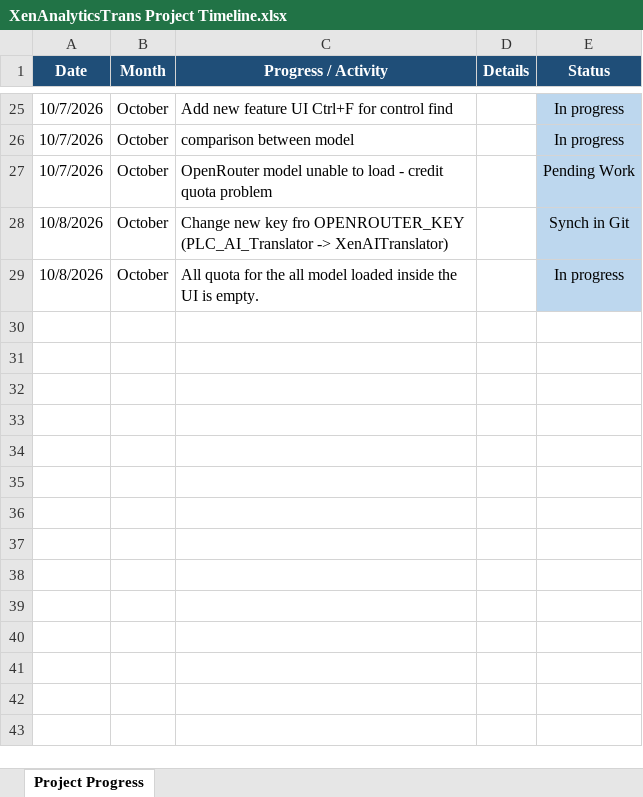
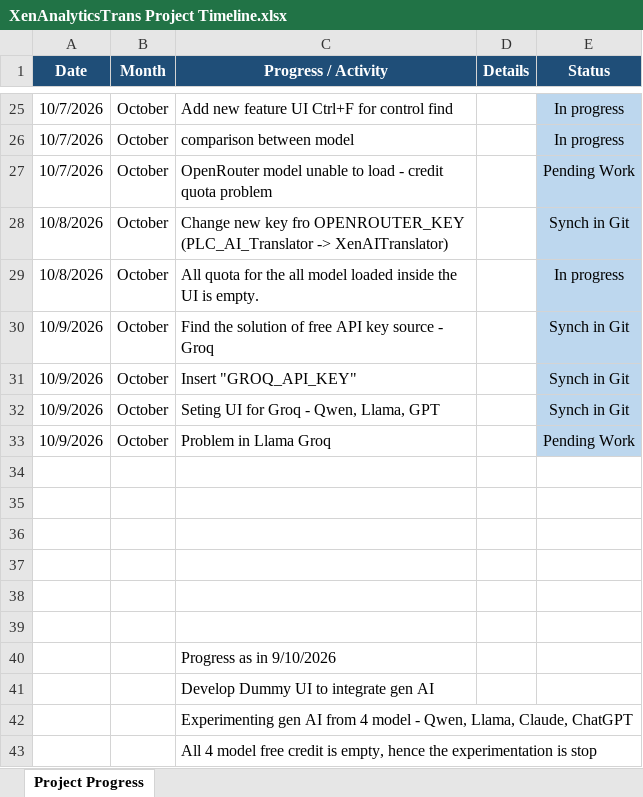
Before and after one commit to Syaziyah30/XenAnalyticTransl, an Excel workbook: Reference/XenAnalyticsTrans Project Timeline.xlsx, sheet Project Progress, drawn as a sheet; only a part is shown, gaps mark what is left out; values as stored, in another font and other column widths than the file's, no borders; charts and pictures and conditional formats not drawn; the diff names each change by its address in the sheet, - before the commit and + after, or states it on an @@ line.

Commit message:
Update Groq inside project timeline

```diff
--- a/Reference/XenAnalyticsTrans Project Timeline.xlsx (sheet Project Progress)
+++ b/Reference/XenAnalyticsTrans Project Timeline.xlsx (sheet Project Progress)
+row 30: 10/9/2026 | October | Find the solution of free API key source - Groq |  | Synch in Git
+row 31: 10/9/2026 | October | Insert "GROQ_API_KEY" |  | Synch in Git
+row 32: 10/9/2026 | October | Seting UI for Groq - Qwen, Llama, GPT |  | Synch in Git
+row 33: 10/9/2026 | October | Problem in Llama Groq |  | Pending Work
+row 34: (empty)
+row 35: (empty)
+row 36: (empty)
+row 37: (empty)
+row 38: (empty)
+row 39: (empty)
+row 40:  |  | Progress as in 9/10/2026
+row 41:  |  | Develop Dummy UI to integrate gen AI
+row 42:  |  | Experimenting gen AI from 4 model - Qwen, Llama, Claude, ChatGPT
+row 43:  |  | All 4 model free credit is empty, hence the experimentation is stop
```
Also changed, not shown: charts or pictures.
